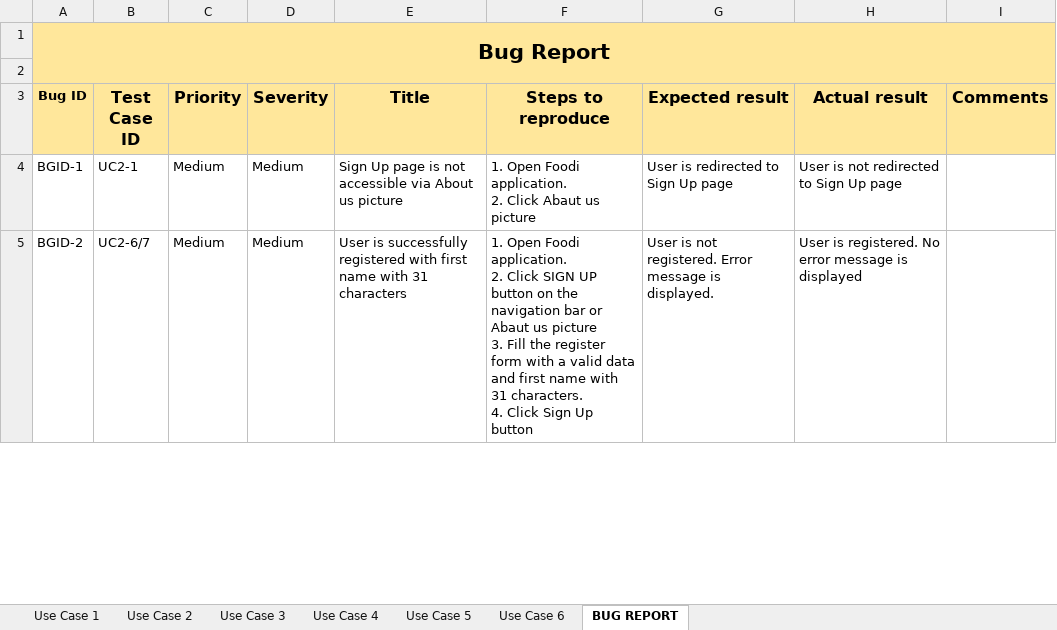
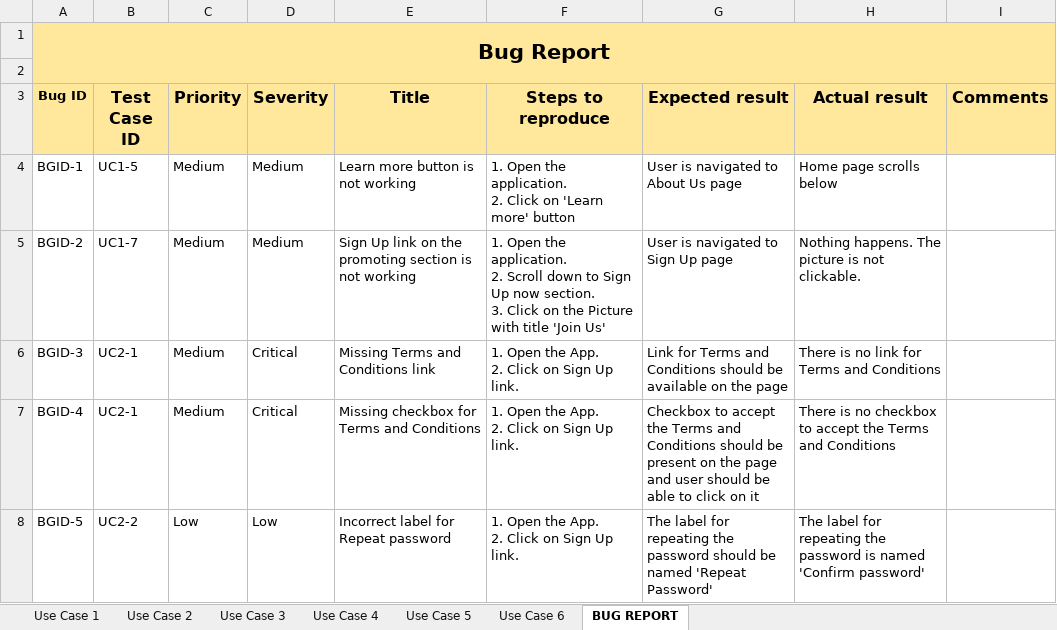
Before and after one commit to Temelkov84/My-Projects, an Excel workbook: FunctionalTesting+BugReporting_Task2.xlsx, sheet BUG REPORT, drawn as a sheet; only a part is shown; values as stored, in another font and other column widths than the file's, no borders; ↵ is a line break in a cell; the diff covers the shown part only; the diff names each change by its address in the sheet, - before the commit and + after, or states it on an @@ line.

Commit message:
Updated test cases and bug report templates

```diff
--- a/FunctionalTesting+BugReporting_Task2.xlsx (sheet BUG REPORT)
+++ b/FunctionalTesting+BugReporting_Task2.xlsx (sheet BUG REPORT)
-B4 (Test Case ID): UC2-1
+B4 (Test Case ID): UC1-5
-E4 (Title): Sign Up page is not accessible via About us picture
+E4 (Title): Learn more button is not working
-F4 (Steps to reproduce): 1. Open Foodi application. ↵ 2. Click Abaut us picture
+F4 (Steps to reproduce): 1. Open the application. ↵ 2. Click on 'Learn more' button
-G4 (Expected result): User is redirected to Sign Up page
+G4 (Expected result): User is navigated to About Us page
-H4 (Actual result): User is not redirected to Sign Up page
+H4 (Actual result): Home page scrolls below
-B5 (Test Case ID): UC2-6/7
+B5 (Test Case ID): UC1-7
-E5 (Title): User is successfully registered with first name with 31 characters
+E5 (Title): Sign Up link on the promoting section is not working
-F5 (Steps to reproduce): 1. Open Foodi application. ↵ 2. Click SIGN UP button on the navigation bar or Abaut us picture ↵ 3. Fill the register form with a valid data and first name with 31 characters. ↵ 4. Click Sign Up button
+F5 (Steps to reproduce): 1. Open the application. ↵ 2. Scroll down to Sign Up now section. ↵ 3. Click on the Picture with title 'Join Us'
-G5 (Expected result): User is not registered. Error message is displayed.
+G5 (Expected result): User is navigated to Sign Up page
-H5 (Actual result): User is registered. No error message is displayed
+H5 (Actual result): Nothing happens. The picture is not clickable.
+row 6: BGID-3 | UC2-1 | Medium | Critical | Missing Terms and Conditions link | 1. Open the App. ↵ 2. Click on Sign Up link. | Link for Terms and Conditions should be available on the page | There is no link for Terms and Conditions
+row 7: BGID-4 | UC2-1 | Medium | Critical | Missing checkbox for Terms and Conditions | 1. Open the App. ↵ 2. Click on Sign Up link. | Checkbox to accept the Terms and Conditions should be present on the page and user should be able to click on it | There is no checkbox to accept the Terms and Conditions
+row 8: BGID-5 | UC2-2 | Low | Low | Incorrect label for Repeat password | 1. Open the App. ↵ 2. Click on Sign Up link. | The label for repeating the password should be named 'Repeat Password' | The label for repeating the password is named 'Confirm password'
```
Also changed, not shown: 4 added rows and 1 edited cell elsewhere in this sheet, sheet Use Case 1, sheet Use Case 2, sheet Use Case 5, sheet Use Case 6, sheet Use Case 4, sheet Use Case 3, FunctionalTesting+BugReporting_Task1.xlsx.
